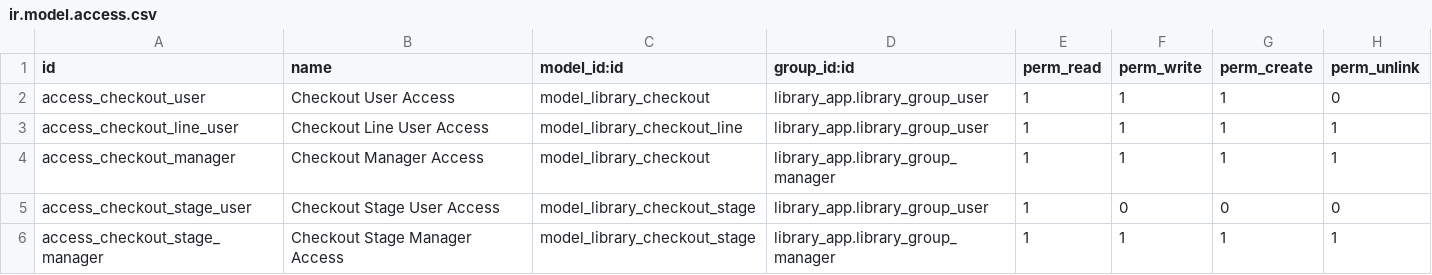
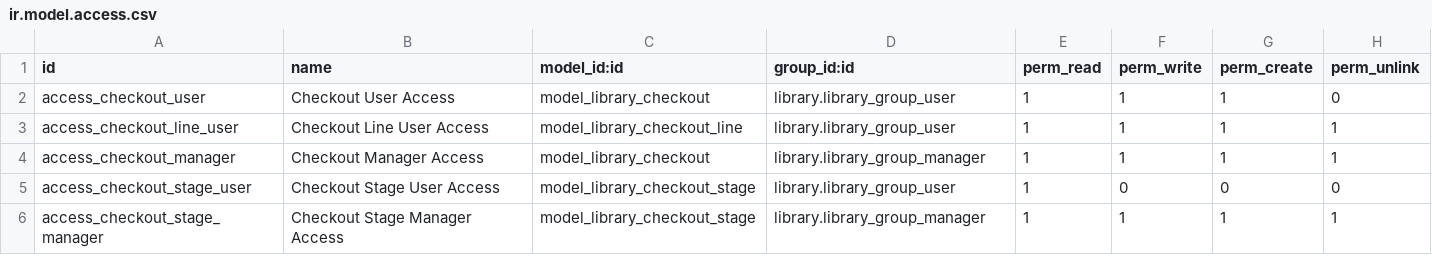
Before and after one commit to vinicius-cavallaro-silva/odoo_vinicius, a CSV file: library_checkout/security/ir.model.access.csv, drawn as a sheet.

```diff
--- a/library_checkout/security/ir.model.access.csv
+++ b/library_checkout/security/ir.model.access.csv
@@ -1,6 +1,6 @@
 id,name,model_id:id,group_id:id,perm_read,perm_write,perm_create,perm_unlink
-access_checkout_user,Checkout User Access,model_library_checkout,library_app.library_group_user,1,1,1,0
-access_checkout_line_user,Checkout Line User Access,model_library_checkout_line,library_app.library_group_user,1,1,1,1
-access_checkout_manager,Checkout Manager Access,model_library_checkout,library_app.library_group_manager,1,1,1,1
-access_checkout_stage_user,Checkout Stage User Access,model_library_checkout_stage,library_app.library_group_user,1,0,0,0
-access_checkout_stage_manager,Checkout Stage Manager Access,model_library_checkout_stage,library_app.library_group_manager,1,1,1,1
+access_checkout_user,Checkout User Access,model_library_checkout,library.library_group_user,1,1,1,0
+access_checkout_line_user,Checkout Line User Access,model_library_checkout_line,library.library_group_user,1,1,1,1
+access_checkout_manager,Checkout Manager Access,model_library_checkout,library.library_group_manager,1,1,1,1
+access_checkout_stage_user,Checkout Stage User Access,model_library_checkout_stage,library.library_group_user,1,0,0,0
+access_checkout_stage_manager,Checkout Stage Manager Access,model_library_checkout_stage,library.library_group_manager,1,1,1,1
```
Also changed, not shown: 14 other files.
